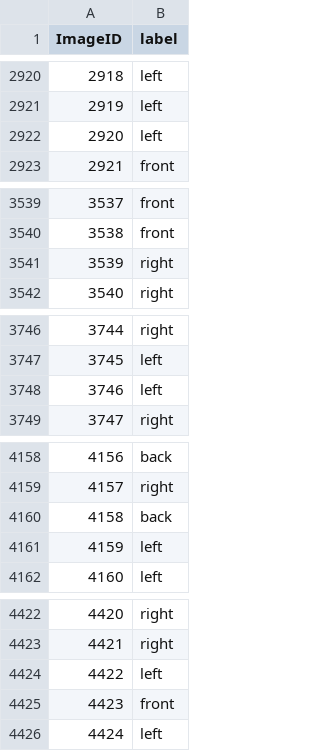
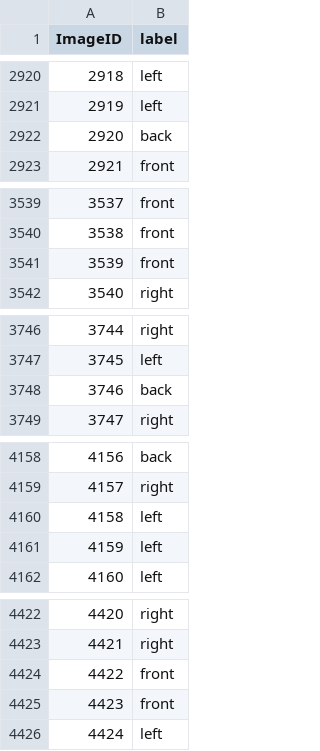
Before and after one commit to derInformatiker/AIcrowd-AIBlitz8-Solution, a CSV file: challenge4/submission.csv, drawn as a sheet; only a part is shown, gaps mark what is left out; the diff covers the shown part only.

```diff
--- a/challenge4/submission.csv
+++ b/challenge4/submission.csv
@@ -2921,3 +2921,3 @@ ImageID,label
 2919,left
-2920,left
+2920,back
 2921,front
@@ -3540,3 +3540,3 @@ ImageID,label
 3538,front
-3539,right
+3539,front
 3540,right
@@ -3747,3 +3747,3 @@ ImageID,label
 3745,left
-3746,left
+3746,back
 3747,right
@@ -4159,3 +4159,3 @@ ImageID,label
 4157,right
-4158,back
+4158,left
 4159,left
@@ -4423,3 +4423,3 @@ ImageID,label
 4421,right
-4422,left
+4422,front
 4423,front
```
Also changed, not shown: 27 edited cells elsewhere in this file, 4 other files.
